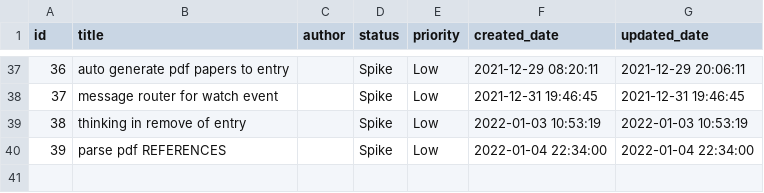
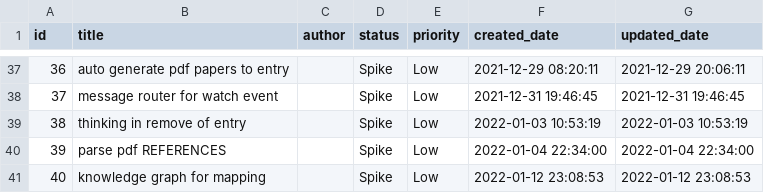
Before and after one commit to phodal/quake, a CSV file: examples/story/entries.csv, drawn as a sheet; only a part is shown, gaps mark what is left out; the diff names each change by its address in the sheet, - before the commit and + after, or states it on an @@ line.

Commit message:
docs: add story for knowledge graph

```diff
--- a/examples/story/entries.csv
+++ b/examples/story/entries.csv
+row 41: 40 | knowledge graph for mapping |  | Spike | Low | 2022-01-12 23:08:53 | 2022-01-12 23:08:53
```
Also changed, not shown: 2 other files.
